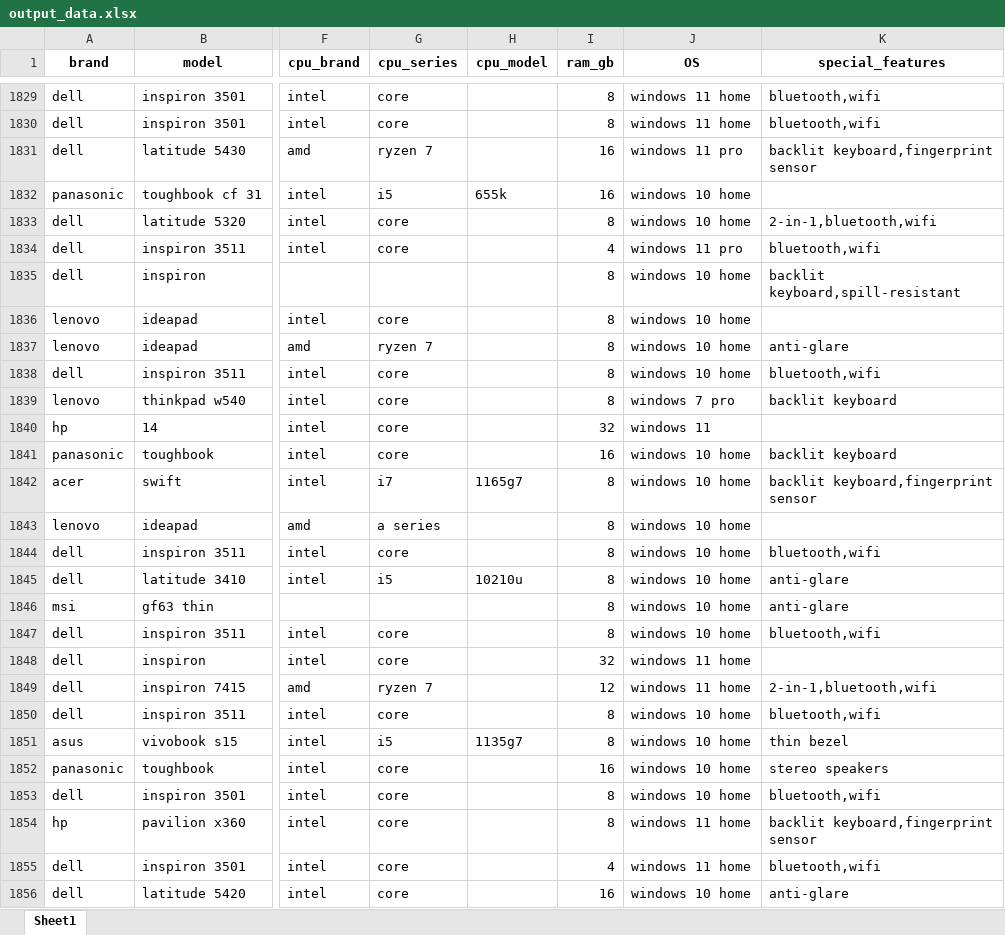
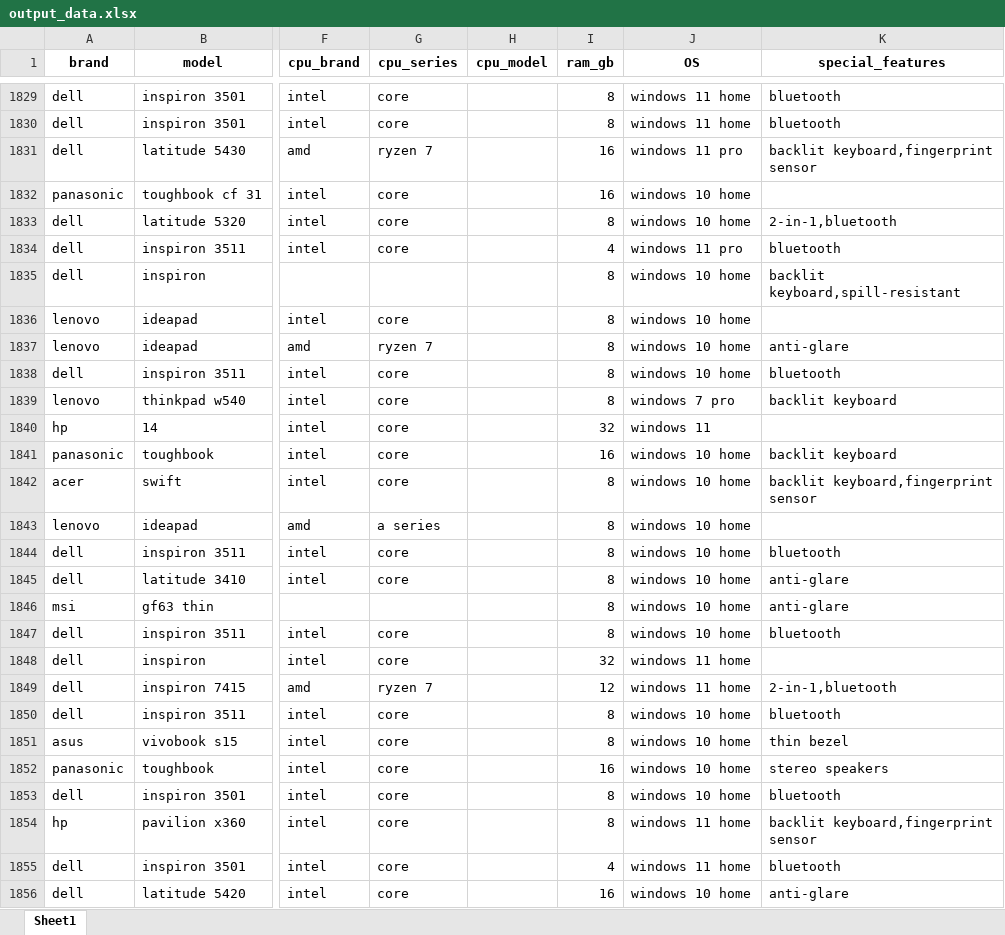
Before and after one commit to m-pluta/data-cleaning-coursework, an Excel workbook: output_data.xlsx, sheet Sheet1, drawn as a sheet; only a part is shown, gaps mark what is left out; values as stored, in another font and other column widths than the file's, no borders; the diff covers the shown part only; the diff names each change by its address in the sheet, - before the commit and + after, or states it on an @@ line.

Commit message:
Reduce the level of hard-coding when normalising special features

```diff
--- a/output_data.xlsx (sheet Sheet1)
+++ b/output_data.xlsx (sheet Sheet1)
-K1829:K1830 (special_features): bluetooth,wifi
+K1829:K1830 (special_features): bluetooth
-G1832 (cpu_series): i5
+G1832 (cpu_series): core
-H1832 (cpu_model): 655k
+H1832 (cpu_model): (empty)
-K1833 (special_features): 2-in-1,bluetooth,wifi
+K1833 (special_features): 2-in-1,bluetooth
-K1834 (special_features): bluetooth,wifi
+K1834 (special_features): bluetooth
-K1838 (special_features): bluetooth,wifi
+K1838 (special_features): bluetooth
-G1842 (cpu_series): i7
+G1842 (cpu_series): core
-H1842 (cpu_model): 1165g7
+H1842 (cpu_model): (empty)
-K1844 (special_features): bluetooth,wifi
+K1844 (special_features): bluetooth
-G1845 (cpu_series): i5
+G1845 (cpu_series): core
-H1845 (cpu_model): 10210u
+H1845 (cpu_model): (empty)
-K1847 (special_features): bluetooth,wifi
+K1847 (special_features): bluetooth
-K1849 (special_features): 2-in-1,bluetooth,wifi
+K1849 (special_features): 2-in-1,bluetooth
-K1850 (special_features): bluetooth,wifi
+K1850 (special_features): bluetooth
-G1851 (cpu_series): i5
+G1851 (cpu_series): core
-H1851 (cpu_model): 1135g7
+H1851 (cpu_model): (empty)
-K1853 (special_features): bluetooth,wifi
+K1853 (special_features): bluetooth
-K1855 (special_features): bluetooth,wifi
+K1855 (special_features): bluetooth
```
Also changed, not shown: 973 edited cells elsewhere in this sheet, 1 other file.
